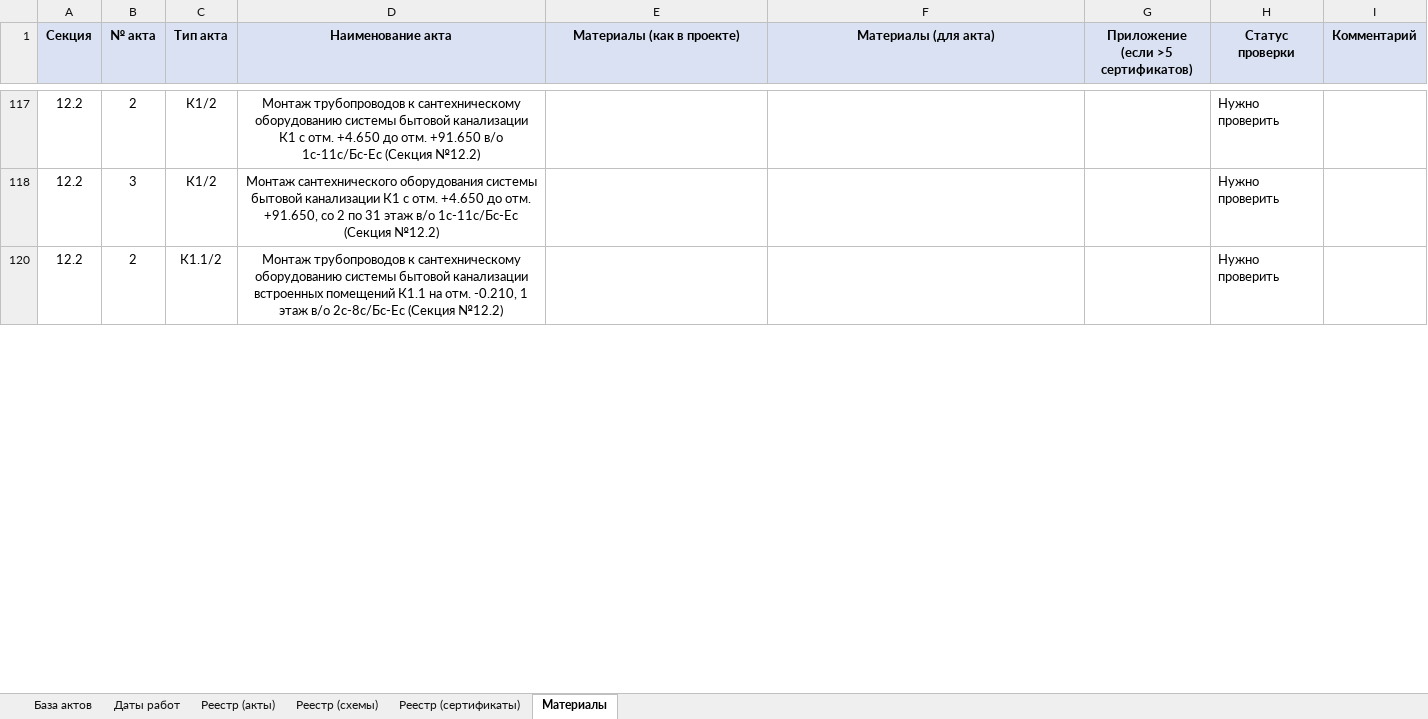
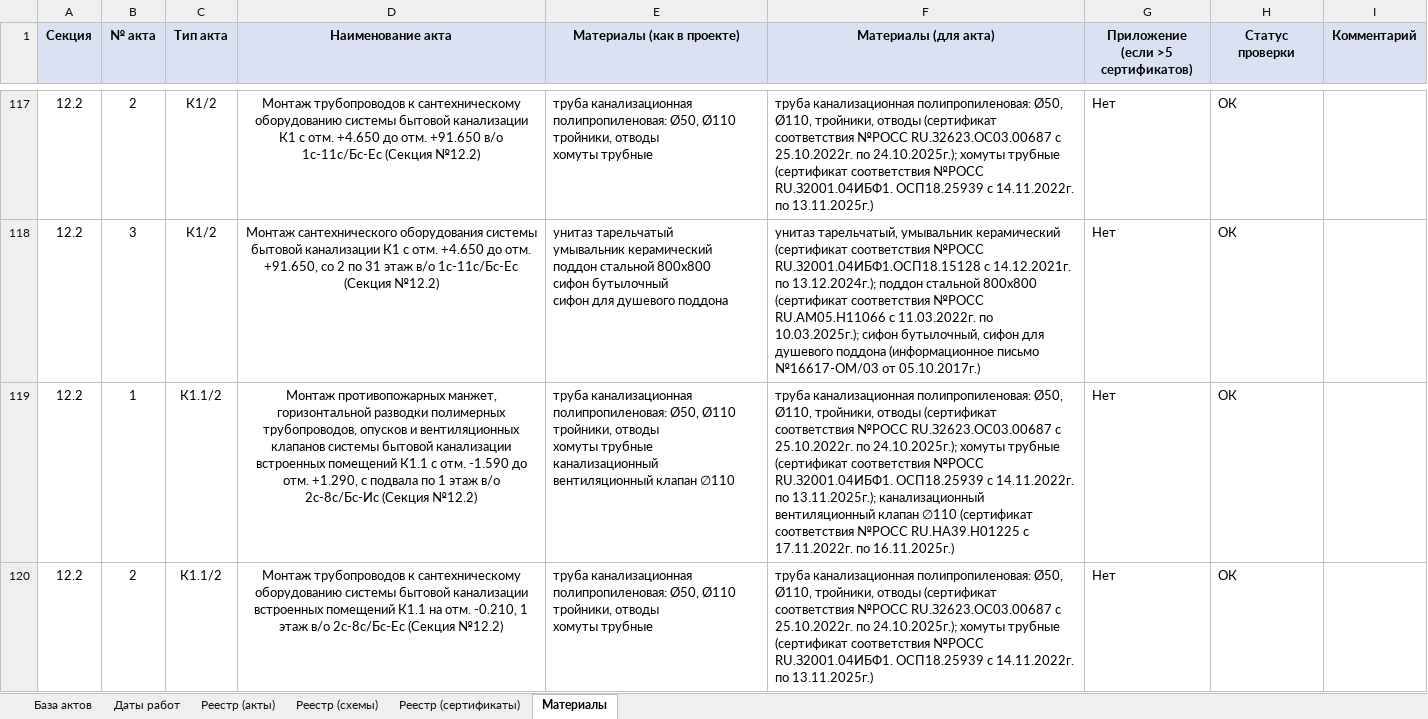
Before and after one commit to ktowho/ISPOLNIT, an Excel workbook: output/spreadsheet/Основная таблица ИБ12 (ВК).xlsx, sheet Материалы, drawn as a sheet; only a part is shown, gaps mark what is left out; values as stored, in another font and other column widths than the file's, no borders; conditional formats not drawn; ↵ is a line break in a cell; the diff covers the shown part only; the diff names each change by its address in the sheet, - before the commit and + after, or states it on an @@ line.

```diff
--- a/output/spreadsheet/Основная таблица ИБ12 (ВК).xlsx (sheet Материалы)
+++ b/output/spreadsheet/Основная таблица ИБ12 (ВК).xlsx (sheet Материалы)
-E117 (Материалы (как в проекте)): (empty)
+E117 (Материалы (как в проекте)): труба канализационная полипропиленовая: Ø50, Ø110 ↵ тройники, отводы ↵ хомуты трубные
-F117 (Материалы (для акта)): (empty)
+F117 (Материалы (для акта)): труба канализационная полипропиленовая: Ø50, Ø110, тройники, отводы (сертификат соответствия №РОСС RU.З2623.ОС03.00687 с 25.10.2022г. по 24.10.2025г.); хомуты трубные (сертификат соответствия №РОСС RU.З2001.04ИБФ1. ОСП18.25939 с 14.11.2022г. по 13.11.2025г.)
-G117:G118: (empty)
+G117:G118: Нет
-H117:H118 (Статус проверки): Нужно проверить
+H117:H118 (Статус проверки): ОК
-E118 (Материалы (как в проекте)): (empty)
+E118 (Материалы (как в проекте)): унитаз тарельчатый ↵ умывальник керамический ↵ поддон стальной 800х800 ↵ сифон бутылочный ↵ сифон для душевого поддона
-F118 (Материалы (для акта)): (empty)
+F118 (Материалы (для акта)): унитаз тарельчатый, умывальник керамический (сертификат соответствия №РОСС RU.З2001.04ИБФ1.ОСП18.15128 с 14.12.2021г. по 13.12.2024г.); поддон стальной 800х800 (сертификат соответствия №РОСС RU.АМ05.Н11066 с 11.03.2022г. по 10.03.2025г.); сифон бутылочный, сифон для душевого поддона (информационное письмо №16617-ОМ/03 от 05.10.2017г.)
@@ row 119 unhidden: 12.2 | 1 | К1.1/2 | Монтаж противопожарных манжет, горизонтальной разводки полимерных трубопроводов, опусков и вентиляционных клапанов системы бытовой канализации встроенных помещений К1.1 с отм. -1.590 до отм. +1.290, с подвала по 1 этаж в/о 2с-8с/Бс-Ис (Секция №12.2) | труба канализационная полипропиленовая: Ø50, Ø110 ↵ тройники, отводы ↵ хомуты трубные ↵ канализационный вентиляционный клапан ∅110 | труба канализационная полипропиленовая: Ø50, Ø110, тройники, отводы (сертификат соответствия №РОСС RU.З2623.ОС03.00687 с 25.10.2022г. по 24.10.2025г.); хомуты трубные (сертификат соответствия №РОСС RU.З2001.04ИБФ1. ОСП18.25939 с 14.11.2022г. по 13.11.2025г.); канализационный вентиляционный клапан ∅110 (сертификат соответствия №РОСС RU.НА39.Н01225 с 17.11.2022г. по 16.11.2025г.) | Нет | ОК @@
-E120 (Материалы (как в проекте)): (empty)
+E120 (Материалы (как в проекте)): труба канализационная полипропиленовая: Ø50, Ø110 ↵ тройники, отводы ↵ хомуты трубные
-F120 (Материалы (для акта)): (empty)
+F120 (Материалы (для акта)): труба канализационная полипропиленовая: Ø50, Ø110, тройники, отводы (сертификат соответствия №РОСС RU.З2623.ОС03.00687 с 25.10.2022г. по 24.10.2025г.); хомуты трубные (сертификат соответствия №РОСС RU.З2001.04ИБФ1. ОСП18.25939 с 14.11.2022г. по 13.11.2025г.)
-G120: (empty)
+G120: Нет
-H120 (Статус проверки): Нужно проверить
+H120 (Статус проверки): ОК
```
Also changed, not shown: 93 added rows, 17 hidden or unhidden rows, 104 edited cells and cell formats elsewhere in this sheet, sheet Реестр (сертификаты), sheet База актов, hidden cells, 14 other files.
